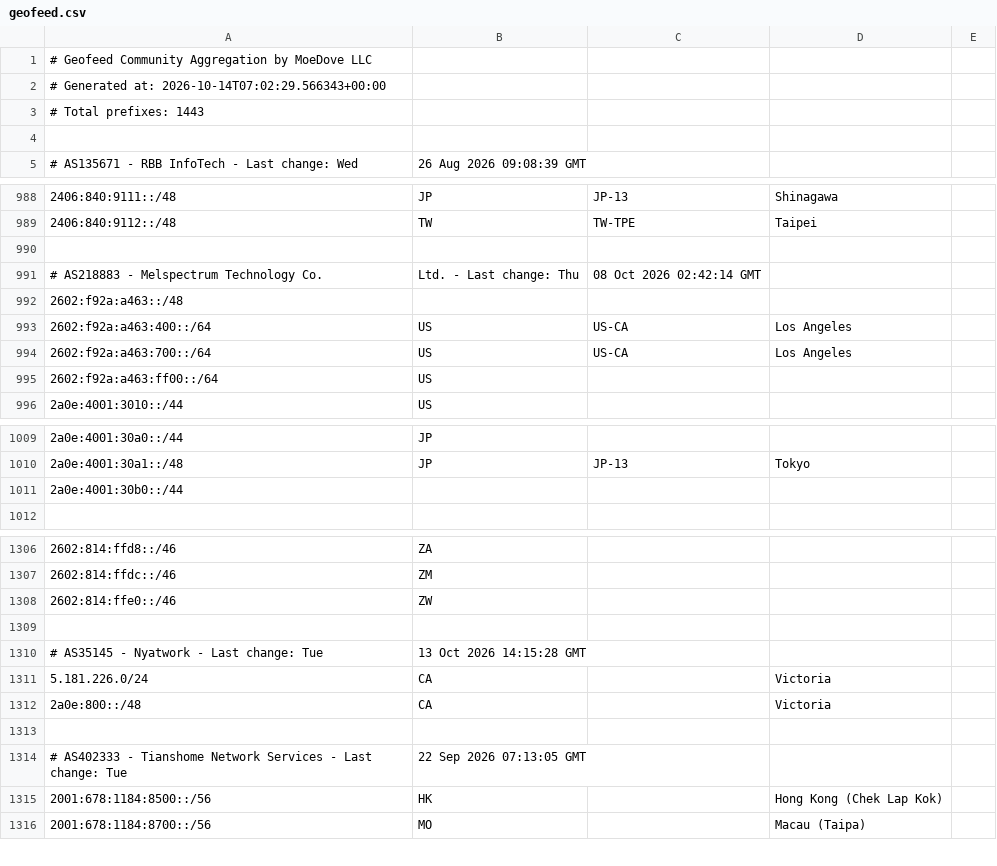
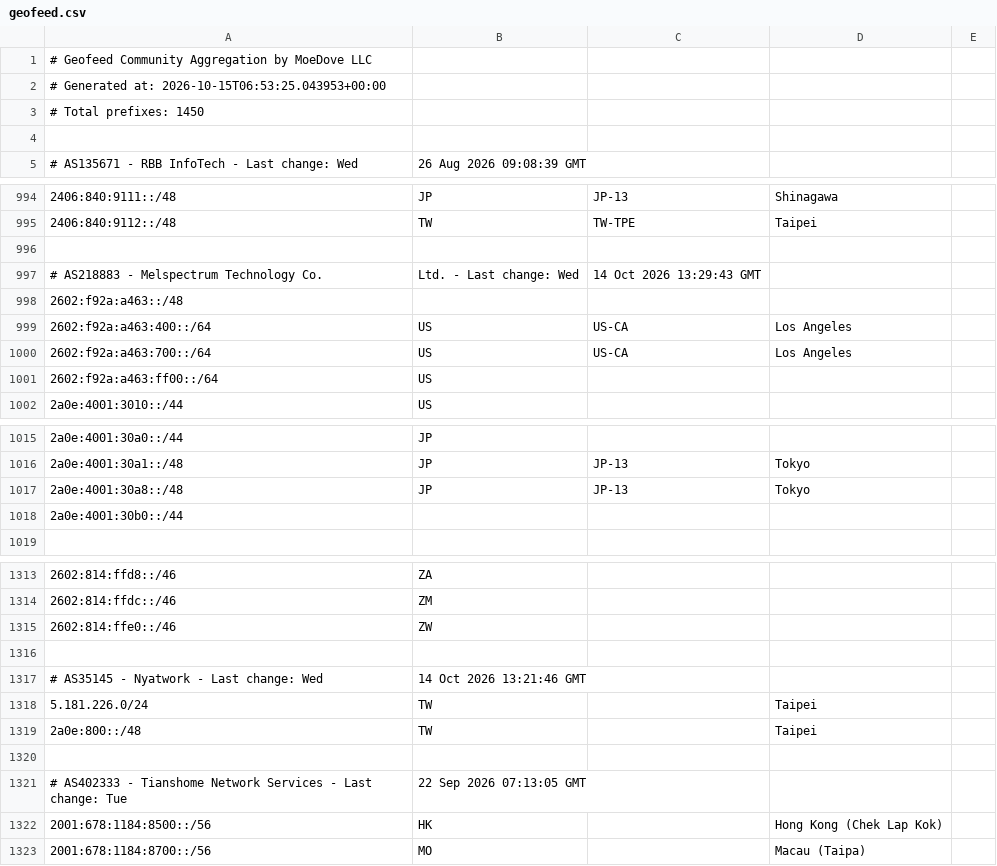
Before and after one commit to MoeDove-LLC/moegeo, a CSV file: output/geofeed.csv, drawn as a sheet; only a part is shown, gaps mark what is left out; the diff covers the shown part only.

```diff
--- a/output/geofeed.csv
+++ b/output/geofeed.csv
@@ -1,4 +1,4 @@
 # Geofeed Community Aggregation by MoeDove LLC
-# Generated at: 2026-10-14T07:02:29.566343+00:00
-# Total prefixes: 1443
+# Generated at: 2026-10-15T06:53:25.043953+00:00
+# Total prefixes: 1450
 
@@ -990,3 +996,3 @@
 
-# AS218883 - Melspectrum Technology Co., Ltd. - Last change: Thu, 08 Oct 2026 02:42:14 GMT
+# AS218883 - Melspectrum Technology Co., Ltd. - Last change: Wed, 14 Oct 2026 13:29:43 GMT
 2602:f92a:a463::/48,,,,
@@ -1010,2 +1016,3 @@
 2a0e:4001:30a1::/48,JP,JP-13,Tokyo,
+2a0e:4001:30a8::/48,JP,JP-13,Tokyo,
 2a0e:4001:30b0::/44,,,,
@@ -1309,5 +1316,5 @@
 
-# AS35145 - Nyatwork - Last change: Tue, 13 Oct 2026 14:15:28 GMT
-5.181.226.0/24,CA,,Victoria,
-2a0e:800::/48,CA,,Victoria,
+# AS35145 - Nyatwork - Last change: Wed, 14 Oct 2026 13:21:46 GMT
+5.181.226.0/24,TW,,Taipei,
+2a0e:800::/48,TW,,Taipei,
 
```
Also changed, not shown: 9 added rows, 3 removed rows and 7 edited cells elsewhere in this file.
